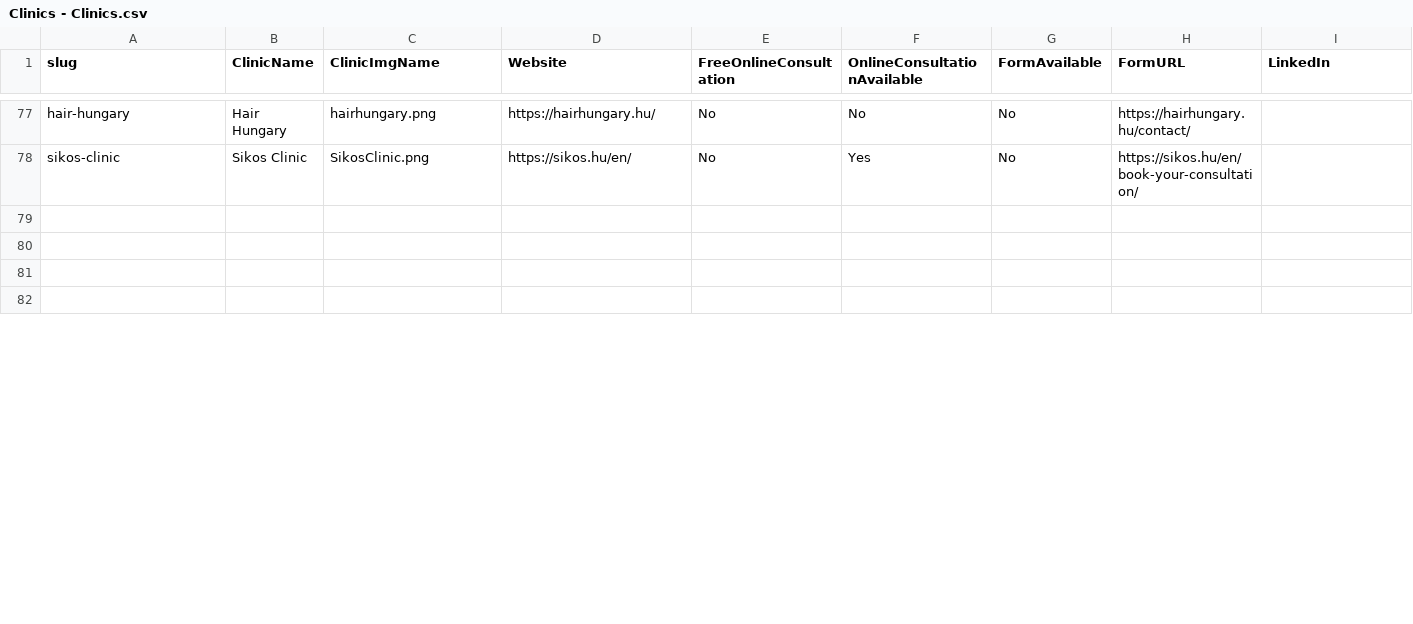
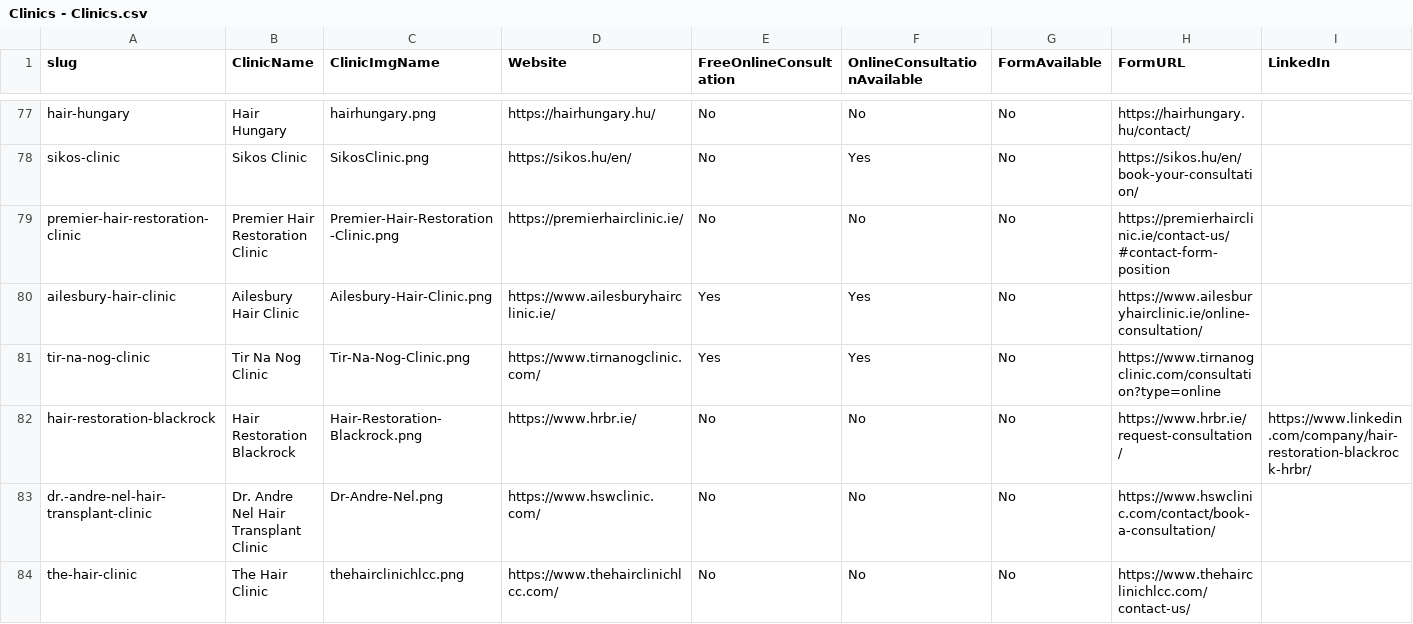
Before and after one commit to woutrbe/hair-transplants, a CSV file: www/src/content/Clinics - Clinics.csv, drawn as a sheet; only a part is shown, gaps mark what is left out; the shorter side is filled out with more unchanged rows; rows hold the shown columns only; the diff covers the shown part only; the diff names each change by its address in the sheet, - before the commit and + after, or states it on an @@ line.

```diff
--- a/www/src/content/Clinics - Clinics.csv
+++ b/www/src/content/Clinics - Clinics.csv
+row 79: premier-hair-restoration-clinic | Premier Hair Restoration Clinic | Premier-Hair-Restoration-Clinic.png | https://premierhairclinic.ie/ | No | No | No | https://premierhairclinic.ie/contact-us/#contact-form-position
+row 80: ailesbury-hair-clinic | Ailesbury Hair Clinic | Ailesbury-Hair-Clinic.png | https://www.ailesburyhairclinic.ie/ | Yes | Yes | No | https://www.ailesburyhairclinic.ie/online-consultation/
+row 81: tir-na-nog-clinic | Tir Na Nog Clinic | Tir-Na-Nog-Clinic.png | https://www.tirnanogclinic.com/ | Yes | Yes | No | https://www.tirnanogclinic.com/consultation?type=online
+row 82: hair-restoration-blackrock | Hair Restoration Blackrock | Hair-Restoration-Blackrock.png | https://www.hrbr.ie/ | No | No | No | https://www.hrbr.ie/request-consultation/ | https://www.linkedin.com/company/hair-restoration-blackrock-hrbr/
+row 83: dr.-andre-nel-hair-transplant-clinic | Dr. Andre Nel Hair Transplant Clinic | Dr-Andre-Nel.png | https://www.hswclinic.com/ | No | No | No | https://www.hswclinic.com/contact/book-a-consultation/
+row 84: the-hair-clinic | The Hair Clinic | thehairclinichlcc.png | https://www.thehairclinichlcc.com/ | No | No | No | https://www.thehairclinichlcc.com/contact-us/
```
Also changed, not shown: 13 added rows and 1 edited cell elsewhere in this file, www/src/content/Clinics - Branch.csv, www/src/content/Clinics - Doctors.csv, 22 other files.
